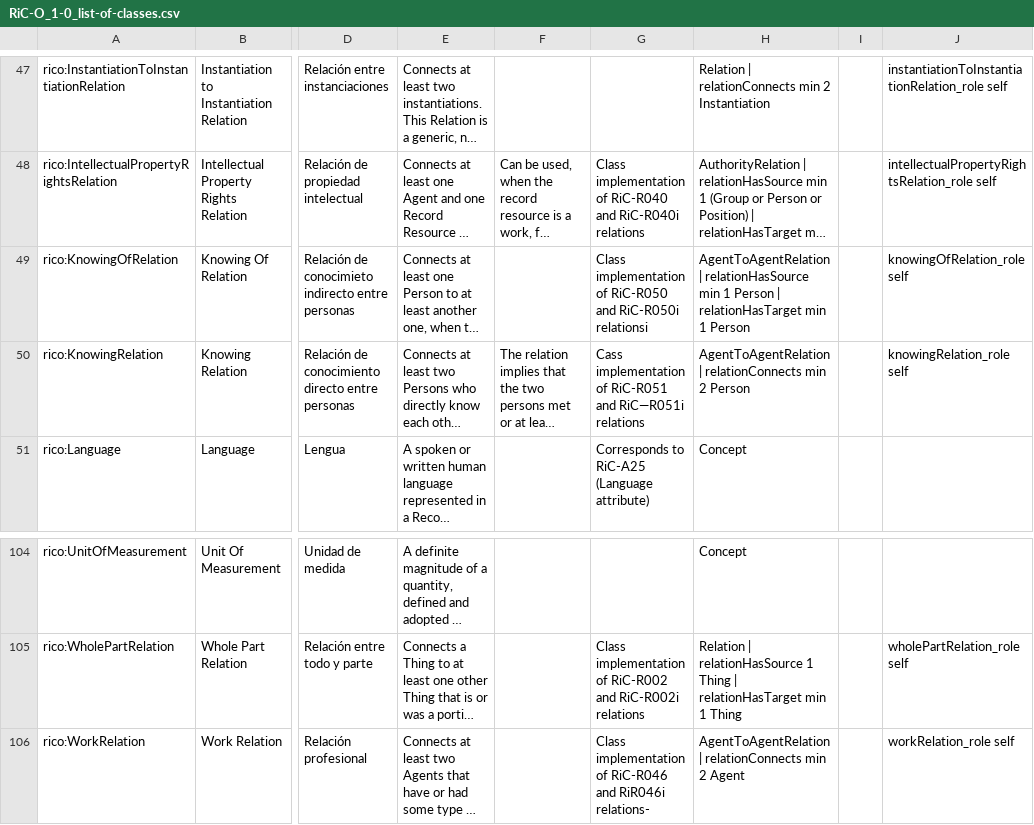
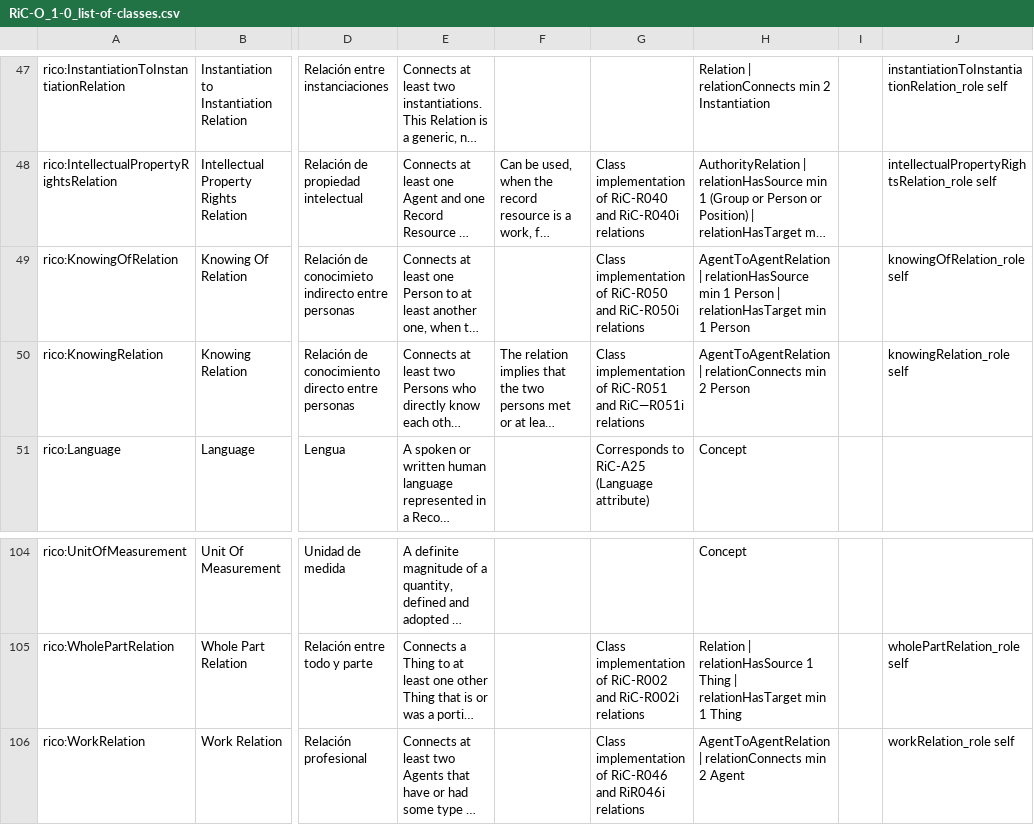
Before and after one commit to ICA-EGAD/RiC-O, a CSV file: ontology/current-version/CSV_lists_of_components/RiC-O_1-0_list-of-classes.csv, drawn as a sheet; only a part is shown, gaps mark what is left out; long unchanged cells end in …; the diff names each change by its address in the sheet, - before the commit and + after, or states it on an @@ line.

```diff
--- a/ontology/current-version/CSV_lists_of_components/RiC-O_1-0_list-of-classes.csv
+++ b/ontology/current-version/CSV_lists_of_components/RiC-O_1-0_list-of-classes.csv
-G49: …and RiC-R050i relationsi
+G49: …and RiC-R050i relations
-G50: Cass implementation of…
+G50: Class implementation of…
-G106: …and RiR046i relations-
+G106: …and RiR046i relations
```
Also changed, not shown: ontology/current-version/CSV_lists_of_components/RiC-O_1-0_list-of-datatype-properties.csv, ontology/current-version/CSV_lists_of_components/RiC-O_1-0_list-of-object-properties.csv, 4 other files.
